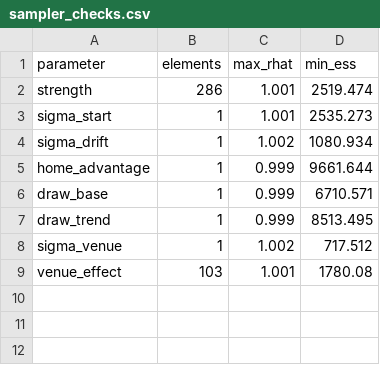
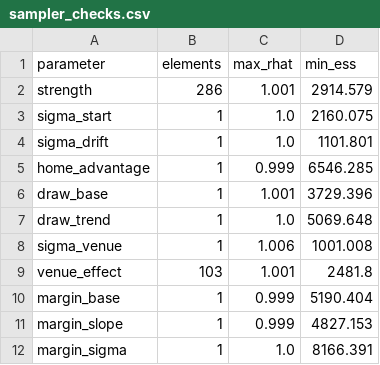
Before and after one commit to varshanct/ashes-2027, a CSV file: figures/sampler_checks.csv, drawn as a sheet.

```diff
--- a/figures/sampler_checks.csv
+++ b/figures/sampler_checks.csv
@@ -1,9 +1,12 @@
 parameter,elements,max_rhat,min_ess
-strength,286,1.001,2519.474
-sigma_start,1,1.001,2535.273
-sigma_drift,1,1.002,1080.934
-home_advantage,1,0.999,9661.644
-draw_base,1,0.999,6710.571
-draw_trend,1,0.999,8513.495
-sigma_venue,1,1.002,717.512
-venue_effect,103,1.001,1780.08
+strength,286,1.001,2914.579
+sigma_start,1,1.0,2160.075
+sigma_drift,1,1.0,1101.801
+home_advantage,1,0.999,6546.285
+draw_base,1,1.001,3729.396
+draw_trend,1,1.0,5069.648
+sigma_venue,1,1.006,1001.008
+venue_effect,103,1.001,2481.8
+margin_base,1,0.999,5190.404
+margin_slope,1,0.999,4827.153
+margin_sigma,1,1.0,8166.391
```
Also changed, not shown: figures/backtest_scores.csv, figures/backtest_series.csv, 10 other files.
